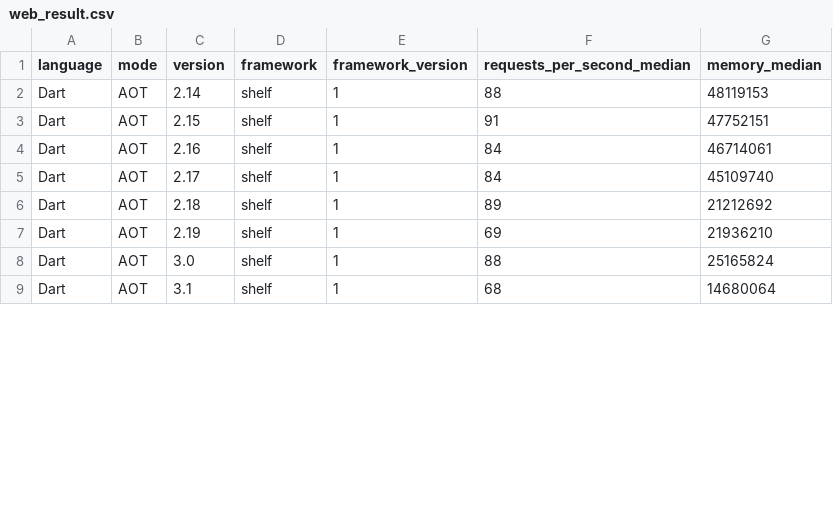
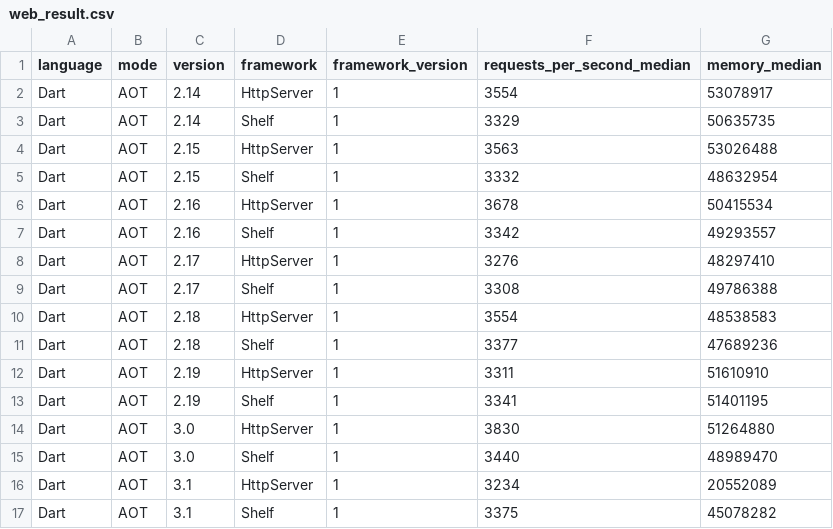
Before and after one commit to sharkbench/sharkbench, a CSV file: result/web_result.csv, drawn as a sheet; only a part is shown; the diff covers the shown part only.

```diff
--- a/result/web_result.csv
+++ b/result/web_result.csv
@@ -1,9 +1,17 @@
 language,mode,version,framework,framework_version,requests_per_second_median,memory_median
-Dart,AOT,2.14,shelf,1,88,48119153
-Dart,AOT,2.15,shelf,1,91,47752151
-Dart,AOT,2.16,shelf,1,84,46714061
-Dart,AOT,2.17,shelf,1,84,45109740
-Dart,AOT,2.18,shelf,1,89,21212692
-Dart,AOT,2.19,shelf,1,69,21936210
-Dart,AOT,3.0,shelf,1,88,25165824
-Dart,AOT,3.1,shelf,1,68,14680064
+Dart,AOT,2.14,HttpServer,1,3554,53078917
+Dart,AOT,2.14,Shelf,1,3329,50635735
+Dart,AOT,2.15,HttpServer,1,3563,53026488
+Dart,AOT,2.15,Shelf,1,3332,48632954
+Dart,AOT,2.16,HttpServer,1,3678,50415534
+Dart,AOT,2.16,Shelf,1,3342,49293557
+Dart,AOT,2.17,HttpServer,1,3276,48297410
+Dart,AOT,2.17,Shelf,1,3308,49786388
+Dart,AOT,2.18,HttpServer,1,3554,48538583
+Dart,AOT,2.18,Shelf,1,3377,47689236
+Dart,AOT,2.19,HttpServer,1,3311,51610910
+Dart,AOT,2.19,Shelf,1,3341,51401195
+Dart,AOT,3.0,HttpServer,1,3830,51264880
+Dart,AOT,3.0,Shelf,1,3440,48989470
+Dart,AOT,3.1,HttpServer,1,3234,20552089
+Dart,AOT,3.1,Shelf,1,3375,45078282
```
Also changed, not shown: 4 added rows and 5 edited cells elsewhere in this file, 54 other files.
